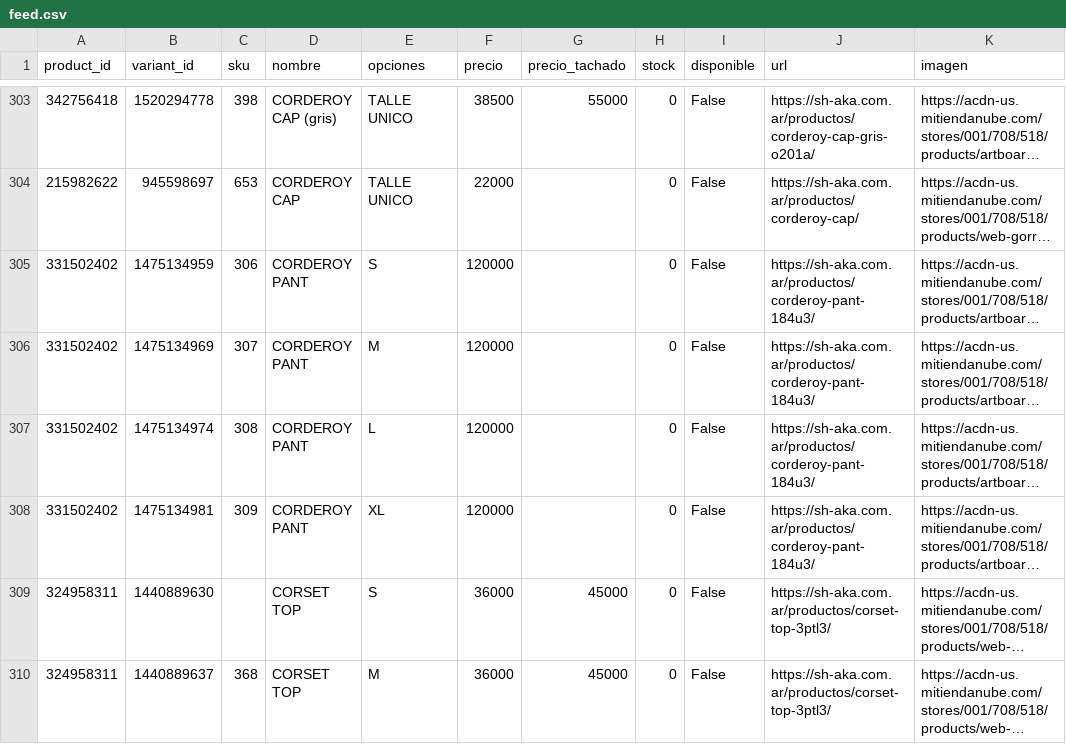
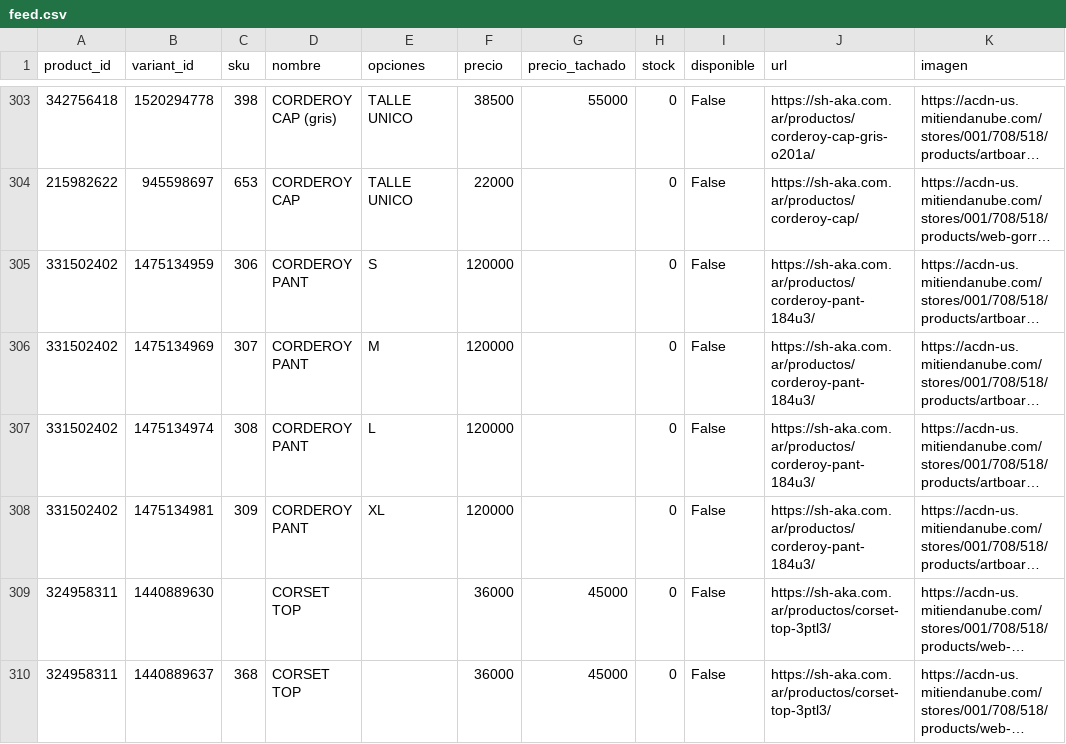
Before and after one commit to matiasugarte-oss/Shaka-Feed, a CSV file: feed.csv, drawn as a sheet; only a part is shown, gaps mark what is left out; long unchanged cells end in …; the diff covers the shown part only; the diff names each change by its address in the sheet, - before the commit and + after, or states it on an @@ line.

Commit message:
feed: 2026-11-19 23:29

```diff
--- a/feed.csv
+++ b/feed.csv
-E309 (opciones): S
+E309 (opciones): (empty)
-E310 (opciones): M
+E310 (opciones): (empty)
```
Also changed, not shown: 13 edited cells elsewhere in this file, 2 other files.
